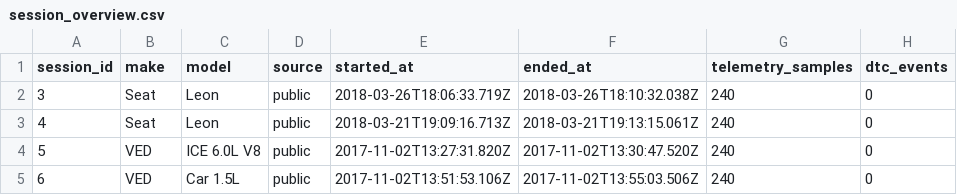
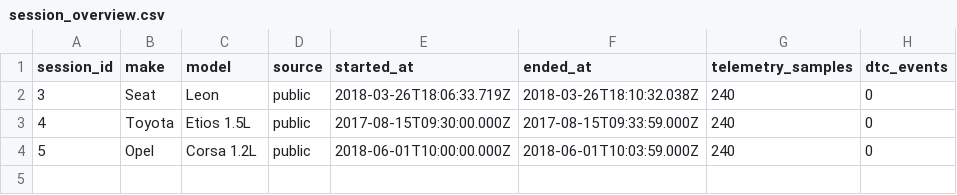
Before and after one commit to uhchi-actual/corvus, a CSV file: powerbi/export/session_overview.csv, drawn as a sheet.

```diff
--- a/powerbi/export/session_overview.csv
+++ b/powerbi/export/session_overview.csv
@@ -2,4 +2,3 @@ session_id,make,model,source,started_at,ended_at,telemetry_samples,dtc_events
 3,Seat,Leon,public,2018-03-26T18:06:33.719Z,2018-03-26T18:10:32.038Z,240,0
-4,Seat,Leon,public,2018-03-21T19:09:16.713Z,2018-03-21T19:13:15.061Z,240,0
-5,VED,ICE 6.0L V8,public,2017-11-02T13:27:31.820Z,2017-11-02T13:30:47.520Z,240,0
-6,VED,Car 1.5L,public,2017-11-02T13:51:53.106Z,2017-11-02T13:55:03.506Z,240,0
+4,Toyota,Etios 1.5L,public,2017-08-15T09:30:00.000Z,2017-08-15T09:33:59.000Z,240,0
+5,Opel,Corsa 1.2L,public,2018-06-01T10:00:00.000Z,2018-06-01T10:03:59.000Z,240,0
```
Also changed, not shown: powerbi/export/baseline_deviation.csv, powerbi/export/baselines.csv, 25 other files.
